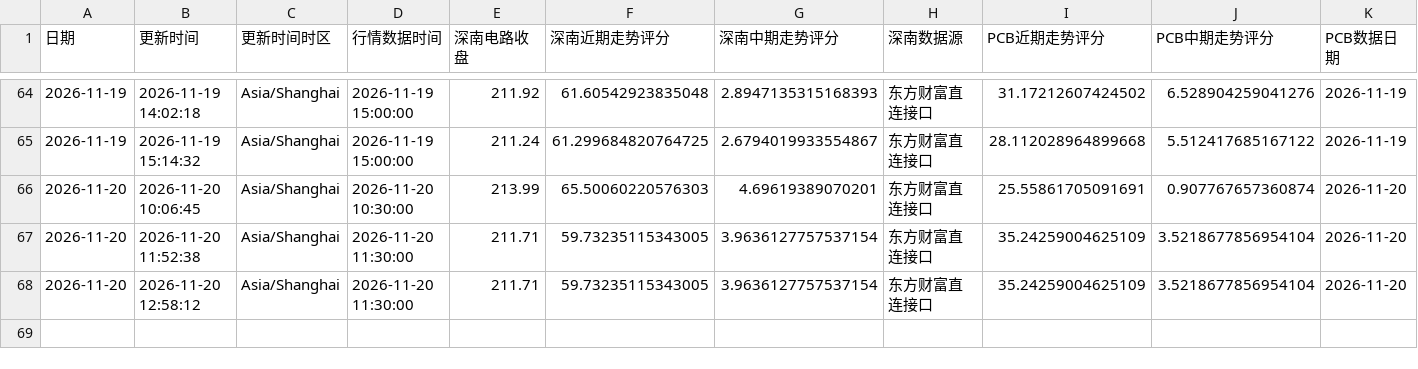
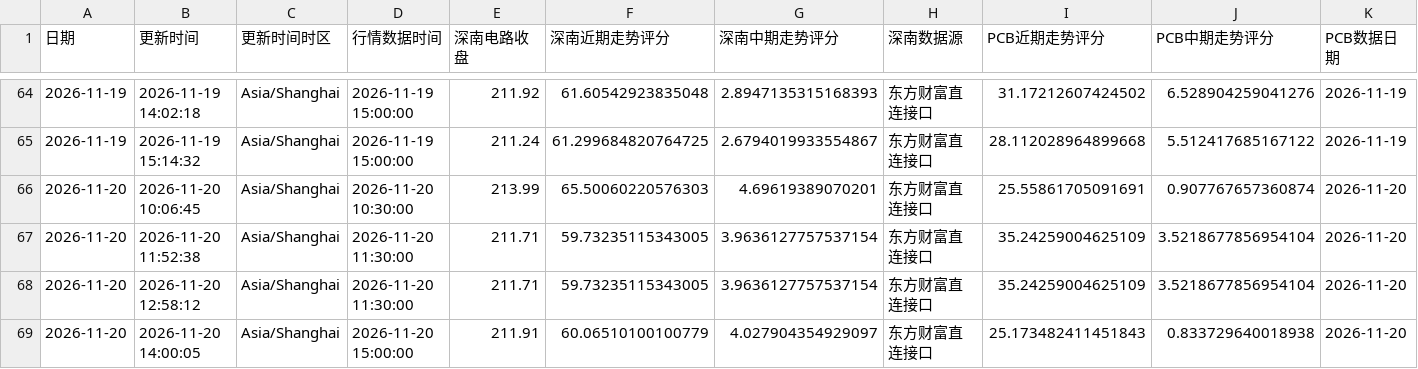
Before and after one commit to yuxzhang1987-maker/shennan-score-dashboard, a CSV file: data/hourly_history.csv, drawn as a sheet; only a part is shown, gaps mark what is left out; rows hold the shown columns only; the diff names each change by its address in the sheet, - before the commit and + after, or states it on an @@ line.

```diff
--- a/data/hourly_history.csv
+++ b/data/hourly_history.csv
+row 69: 2026-11-20 | 2026-11-20 14:00:05 | Asia/Shanghai | 2026-11-20 15:00:00 | 211.91 | 60.06510100100779 | 4.027904354929097 | 东方财富直连接口 | 25.173482411451843 | 0.833729640018938 | 2026-11-20
```
Also changed, not shown: data/history.csv, data/quant_factor_history.csv, 3 other files.
